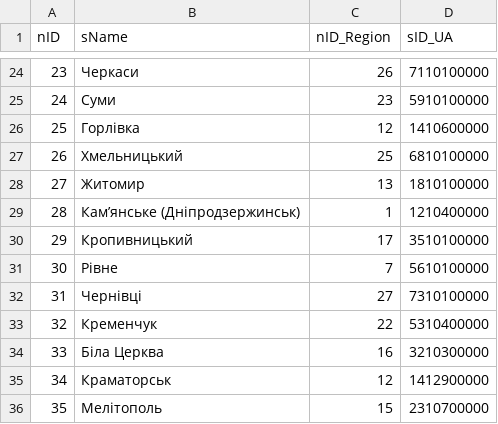
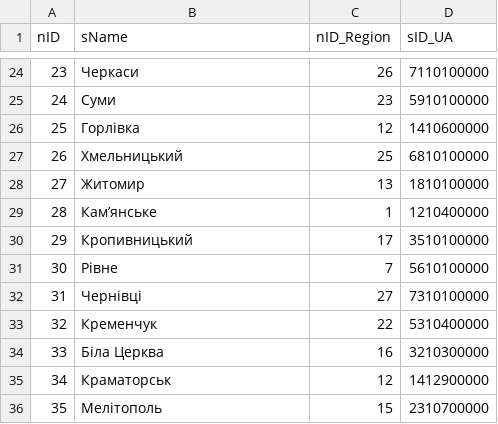
Before and after one commit to iGov-UA/iGov_Data, a CSV file: wf-central/src/main/resources/data/iGov/City.csv, drawn as a sheet; only a part is shown, gaps mark what is left out.

```diff
--- a/wf-central/src/main/resources/data/iGov/City.csv
+++ b/wf-central/src/main/resources/data/iGov/City.csv
@@ -28,3 +28,3 @@ nID;sName;nID_Region;sID_UA
 27;Житомир;13;1810100000
-28;Кам’янське (Дніпродзержинськ);1;1210400000
+28;Кам’янське;1;1210400000
 29;Кропивницький;17;3510100000
```
Also changed, not shown: wf-central/src/main/resources/data/iGov__Test_Delta/ServiceData.csv, 1 other file.
